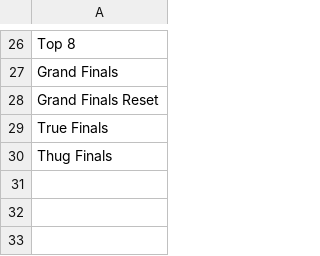
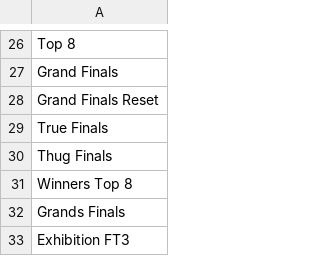
Before and after one commit to chzylee/fgc-scoreboard-customizations, a CSV file: sc/round.csv, drawn as a sheet; only a part is shown, gaps mark what is left out.

```diff
--- a/sc/round.csv
+++ b/sc/round.csv
@@ -30 +30,4 @@ True Finals
 Thug Finals
+Winners Top 8
+Grands Finals
+Exhibition FT3
```
Also changed, not shown: 14 other files.
